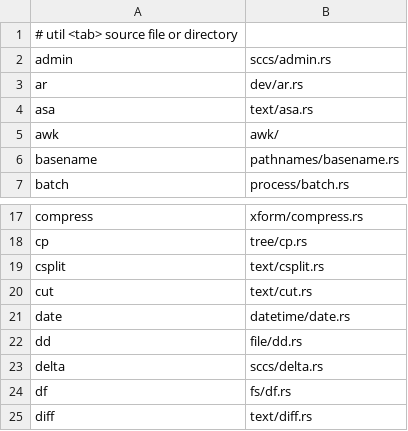
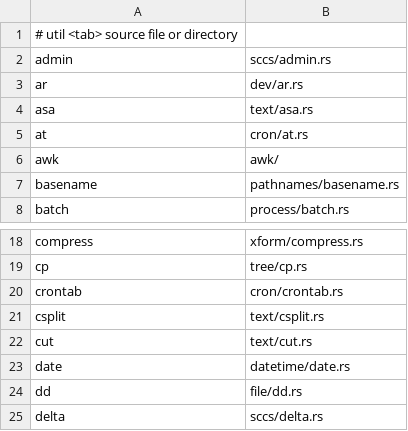
Before and after one commit to rustcoreutils/posixutils-rs, a TSV file: lib/utils.tsv, drawn as a sheet; only a part is shown, gaps mark what is left out; the shorter side is filled out with more unchanged rows; the diff names each change by its address in the sheet, - before the commit and + after, or states it on an @@ line.

Commit message:
cron: merge and fixes

```diff
--- a/lib/utils.tsv
+++ b/lib/utils.tsv
+row 5: at | cron/at.rs
+row 20: crontab | cron/crontab.rs
```
Also changed, not shown: 9 other files.
